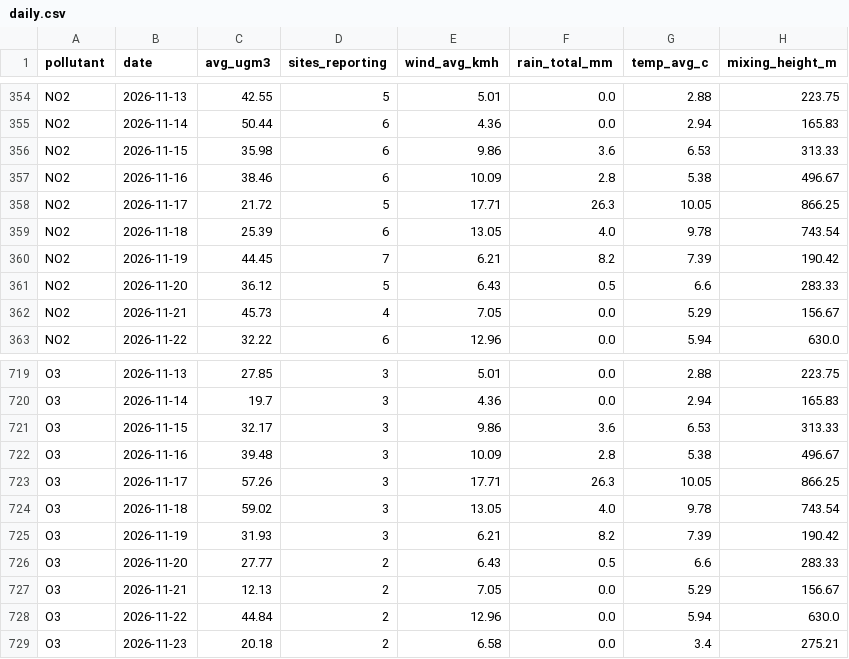
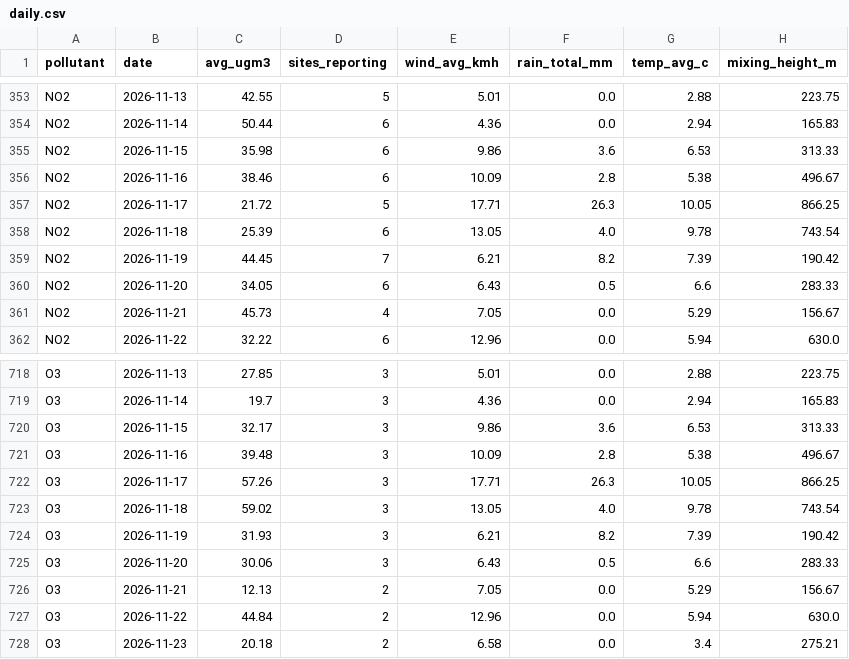
Before and after one commit to AbassLanre/air-quality-agent, a CSV file: data/latest/daily.csv, drawn as a sheet; only a part is shown, gaps mark what is left out; the diff covers the shown part only.

```diff
--- a/data/latest/daily.csv
+++ b/data/latest/daily.csv
@@ -360,3 +359,3 @@ NO2,2026-11-18,25.39,6,13.05,4.0,9.78,743.54
 NO2,2026-11-19,44.45,7,6.21,8.2,7.39,190.42
-NO2,2026-11-20,36.12,5,6.43,0.5,6.6,283.33
+NO2,2026-11-20,34.05,6,6.43,0.5,6.6,283.33
 NO2,2026-11-21,45.73,4,7.05,0.0,5.29,156.67
@@ -725,3 +724,3 @@ O3,2026-11-18,59.02,3,13.05,4.0,9.78,743.54
 O3,2026-11-19,31.93,3,6.21,8.2,7.39,190.42
-O3,2026-11-20,27.77,2,6.43,0.5,6.6,283.33
+O3,2026-11-20,30.06,3,6.43,0.5,6.6,283.33
 O3,2026-11-21,12.13,2,7.05,0.0,5.29,156.67
```
Also changed, not shown: 4 added rows and 4 removed rows elsewhere in this file, data/latest/summary.csv, 3 other files.
